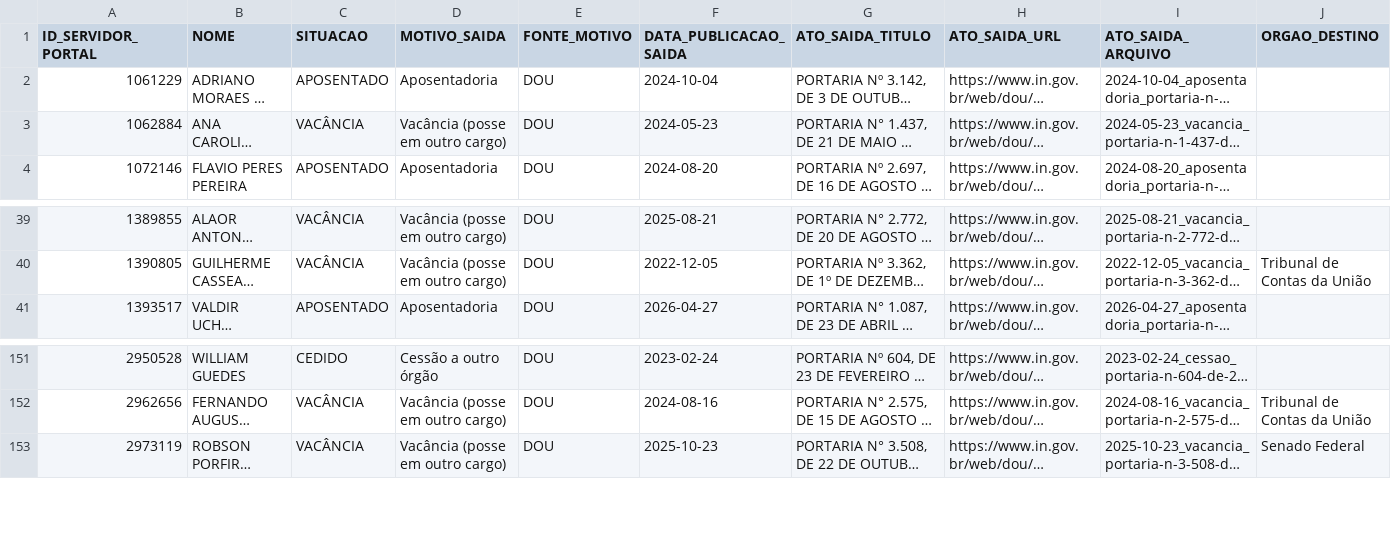
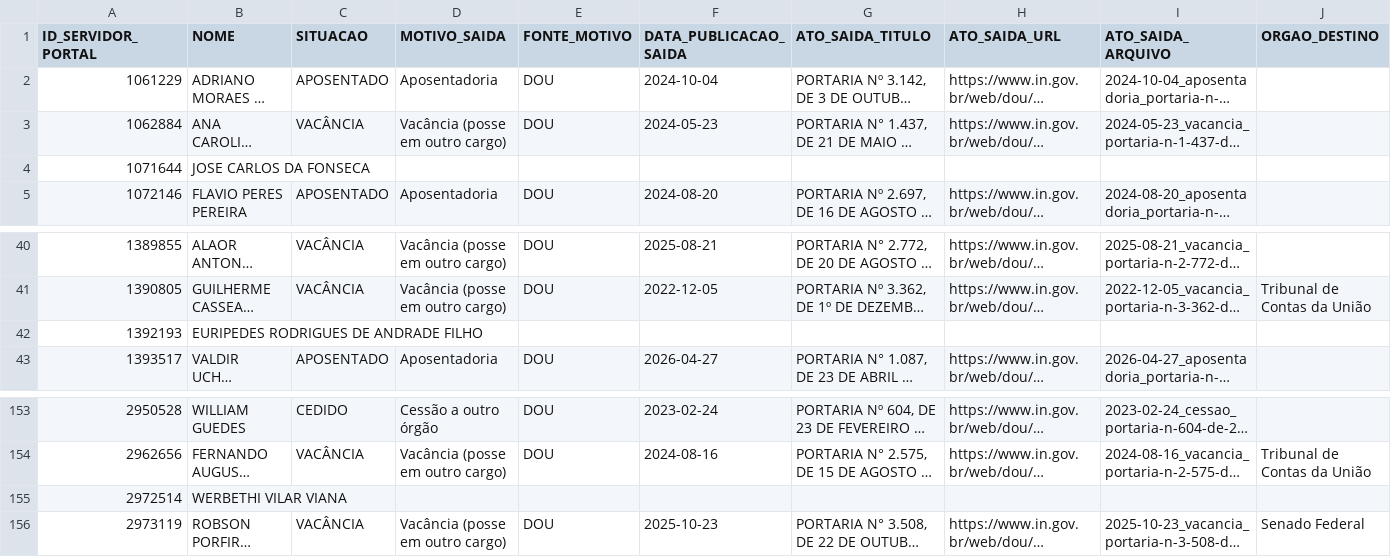
Before and after one commit to observatoriocgu/observatoriocgu.github.io, a CSV file: evasao/data/dou/por_pessoa.csv, drawn as a sheet; only a part is shown, gaps mark what is left out; long unchanged cells end in …; rows hold the shown columns only; the diff names each change by its address in the sheet, - before the commit and + after, or states it on an @@ line.

```diff
--- a/evasao/data/dou/por_pessoa.csv
+++ b/evasao/data/dou/por_pessoa.csv
+row 4: 1071644 | JOSE CARLOS DA FONSECA
+row 42: 1392193 | EURIPEDES RODRIGUES DE ANDRADE FILHO
+row 155: 2972514 | WERBETHI VILAR VIANA
```
Also changed, not shown: evasao/data/dados.csv, evasao/data/destinos_ranking.csv, 6 other files.
